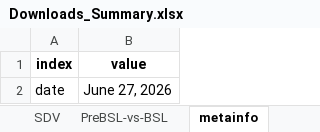
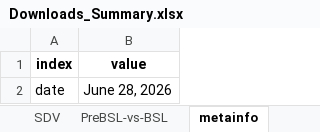
Before and after one commit to sdv-dev/sdv-dev.github.io, an Excel workbook: assets/Downloads_Summary.xlsx, sheet metainfo, drawn as a sheet; values as stored, in another font and other column widths than the file's, no borders; the diff names each change by its address in the sheet, - before the commit and + after, or states it on an @@ line.

```diff
--- a/assets/Downloads_Summary.xlsx (sheet metainfo)
+++ b/assets/Downloads_Summary.xlsx (sheet metainfo)
-B2 (value): June 27, 2026
+B2 (value): June 28, 2026
```
Also changed, not shown: sheet all, sheet SDV, sheet PreBSL-vs-BSL.
